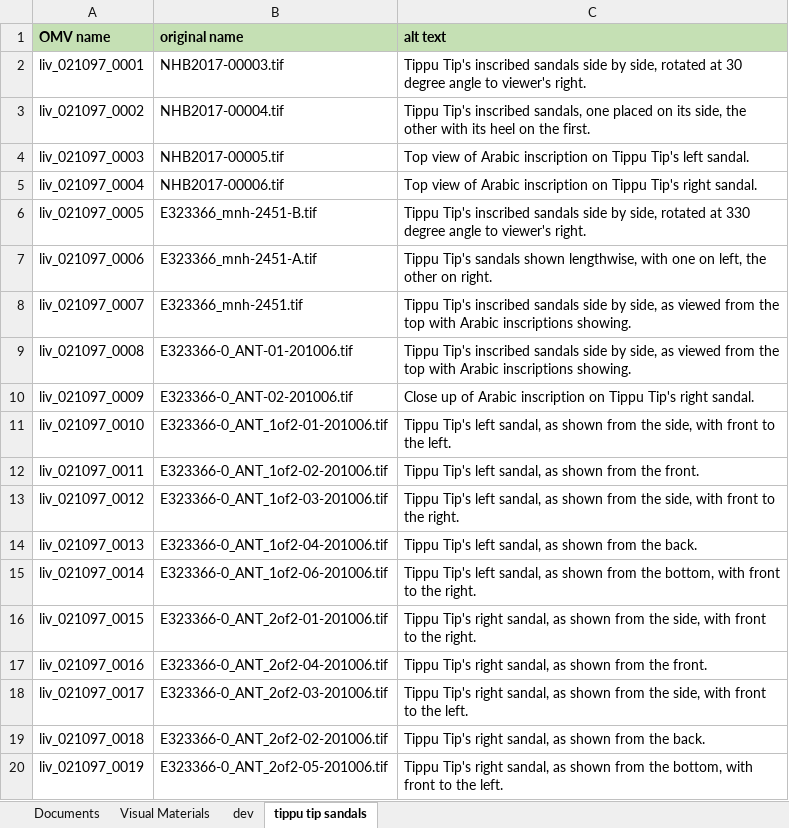
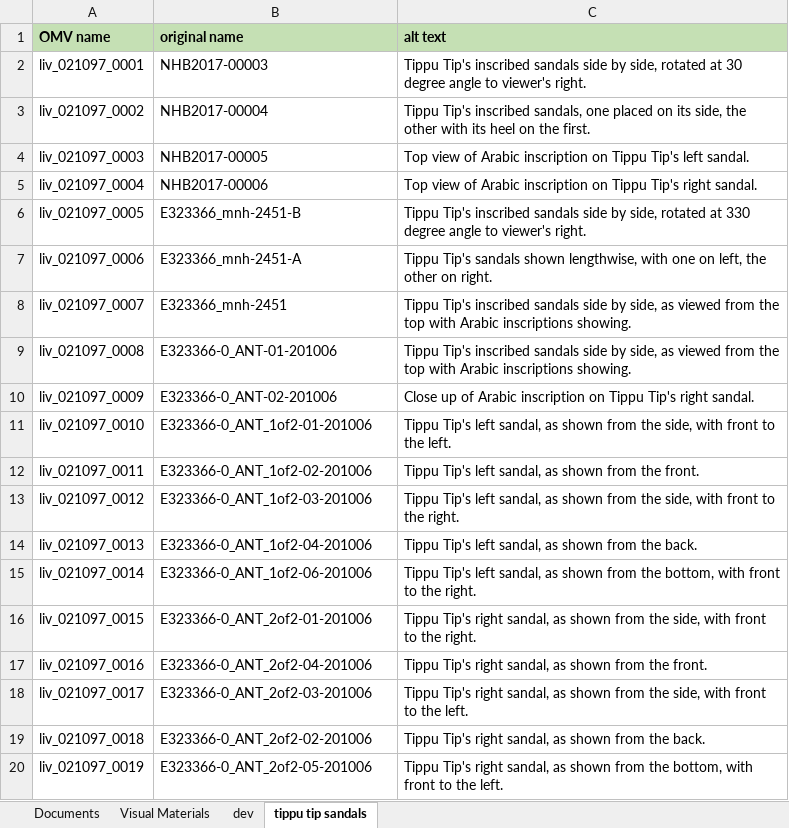
Before and after one commit to livingstoneonline/onemorevoice, an Excel workbook: xml/OMV-MODS-worksheet.xlsx, sheet tippu tip sandals, drawn as a sheet; values as stored, in another font and other column widths than the file's, no borders; the diff names each change by its address in the sheet, - before the commit and + after, or states it on an @@ line.

Commit message:
update MODS

```diff
--- a/xml/OMV-MODS-worksheet.xlsx (sheet tippu tip sandals)
+++ b/xml/OMV-MODS-worksheet.xlsx (sheet tippu tip sandals)
-B2 (original name): NHB2017-00003.tif
+B2 (original name): NHB2017-00003
-B3 (original name): NHB2017-00004.tif
+B3 (original name): NHB2017-00004
-B4 (original name): NHB2017-00005.tif
+B4 (original name): NHB2017-00005
-B5 (original name): NHB2017-00006.tif
+B5 (original name): NHB2017-00006
-B6 (original name): E323366_mnh-2451-B.tif
+B6 (original name): E323366_mnh-2451-B
-B7 (original name): E323366_mnh-2451-A.tif
+B7 (original name): E323366_mnh-2451-A
-B8 (original name): E323366_mnh-2451.tif
+B8 (original name): E323366_mnh-2451
-B9 (original name): E323366-0_ANT-01-201006.tif
+B9 (original name): E323366-0_ANT-01-201006
-B10 (original name): E323366-0_ANT-02-201006.tif
+B10 (original name): E323366-0_ANT-02-201006
-B11 (original name): E323366-0_ANT_1of2-01-201006.tif
+B11 (original name): E323366-0_ANT_1of2-01-201006
-B12 (original name): E323366-0_ANT_1of2-02-201006.tif
+B12 (original name): E323366-0_ANT_1of2-02-201006
-B13 (original name): E323366-0_ANT_1of2-03-201006.tif
+B13 (original name): E323366-0_ANT_1of2-03-201006
-B14 (original name): E323366-0_ANT_1of2-04-201006.tif
+B14 (original name): E323366-0_ANT_1of2-04-201006
-B15 (original name): E323366-0_ANT_1of2-06-201006.tif
+B15 (original name): E323366-0_ANT_1of2-06-201006
-B16 (original name): E323366-0_ANT_2of2-01-201006.tif
+B16 (original name): E323366-0_ANT_2of2-01-201006
-B17 (original name): E323366-0_ANT_2of2-04-201006.tif
+B17 (original name): E323366-0_ANT_2of2-04-201006
-B18 (original name): E323366-0_ANT_2of2-03-201006.tif
+B18 (original name): E323366-0_ANT_2of2-03-201006
-B19 (original name): E323366-0_ANT_2of2-02-201006.tif
+B19 (original name): E323366-0_ANT_2of2-02-201006
-B20 (original name): E323366-0_ANT_2of2-05-201006.tif
+B20 (original name): E323366-0_ANT_2of2-05-201006
```
